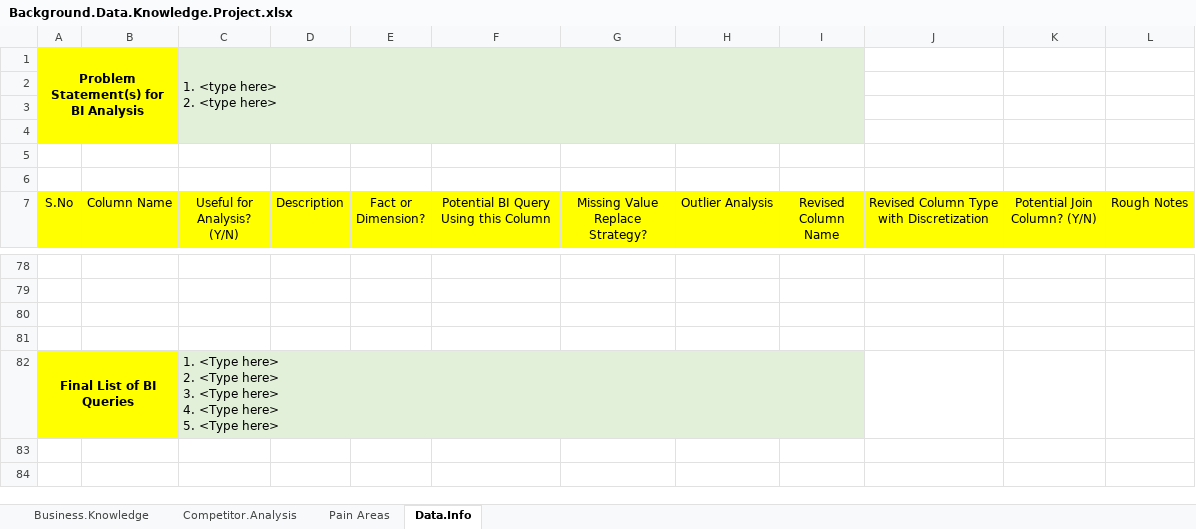
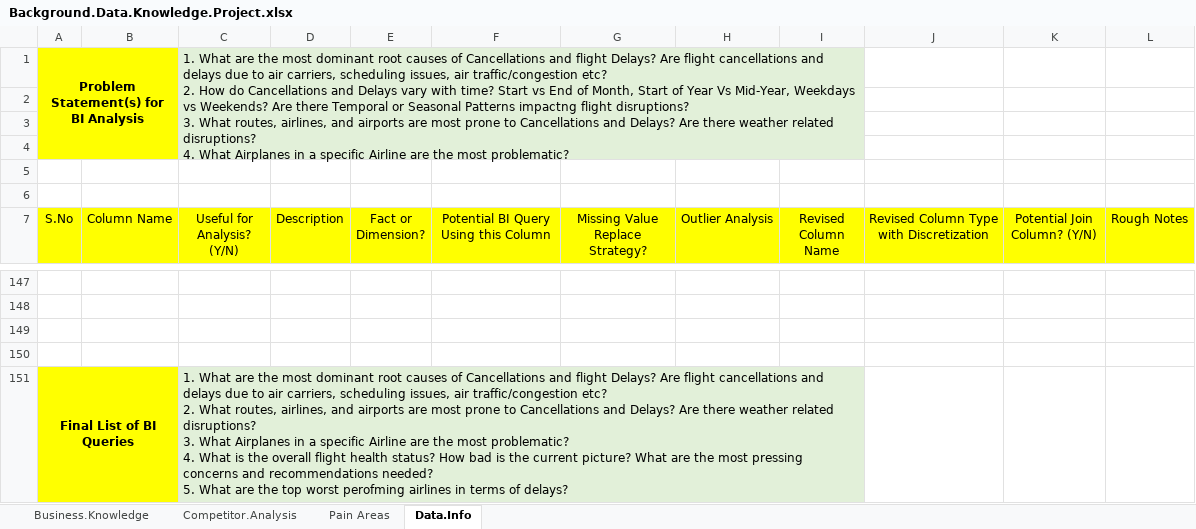
Before and after one commit to z-aqib/business-intelligence, an Excel workbook: project/Background.Data.Knowledge.Project.xlsx, sheet Data.Info, drawn as a sheet; only a part is shown, gaps mark what is left out; values as stored, in another font and other column widths than the file's, no borders; addresses are those after the commit; ↵ is a line break in a cell; the diff covers the shown part only; the diff names each change by its address in the sheet, - before the commit and + after, or states it on an @@ line.

```diff
--- a/project/Background.Data.Knowledge.Project.xlsx (sheet Data.Info)
+++ b/project/Background.Data.Knowledge.Project.xlsx (sheet Data.Info)
-C1 (Useful for Analysis? (Y/N)): 1. <type here> ↵ 2. <type here>
+C1 (Useful for Analysis? (Y/N)): 1. What are the most dominant root causes of Cancellations and flight Delays? Are flight cancellations and delays due to air carriers, scheduling issues, air traffic/congestion etc? ↵ 2. How do Cancellations and Delays vary with time? Start vs End of Month, Start of Year Vs Mid-Year, Weekdays vs Weekends? Are there Temporal or Seasonal Patterns impactng flight disruptions? ↵ 3. What routes, airlines, and airports are most prone to Cancellations and Delays? Are there weather related disruptions? ↵ 4. What Airplanes in a specific Airline are the most problematic?
-C151 (Useful for Analysis? (Y/N)): 1. <Type here> ↵ 2. <Type here> ↵ 3. <Type here> ↵ 4. <Type here> ↵ 5. <Type here>
+C151 (Useful for Analysis? (Y/N)): 1. What are the most dominant root causes of Cancellations and flight Delays? Are flight cancellations and delays due to air carriers, scheduling issues, air traffic/congestion etc? ↵ 2. What routes, airlines, and airports are most prone to Cancellations and Delays? Are there weather related disruptions? ↵ 3. What Airplanes in a specific Airline are the most problematic? ↵ 4. What is the overall flight health status? How bad is the current picture? What are the most pressing concerns and recommendations needed? ↵ 5. What are the top worst perofming airlines in terms of delays?
```
Also changed, not shown: 92 added rows, 23 removed rows, 3 edited cells and merged cells elsewhere in this sheet, sheet Business.Knowledge, sheet Competitor.Analysis, sheet Pain Areas, 6 other files.
